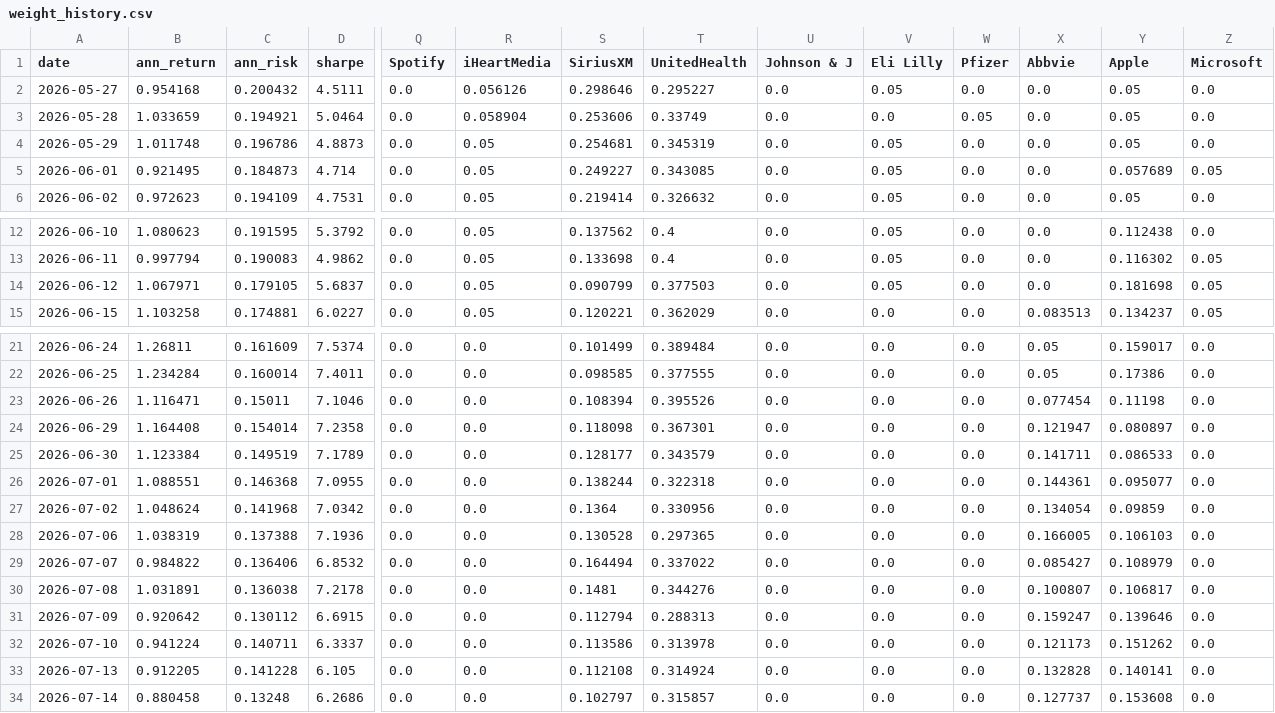
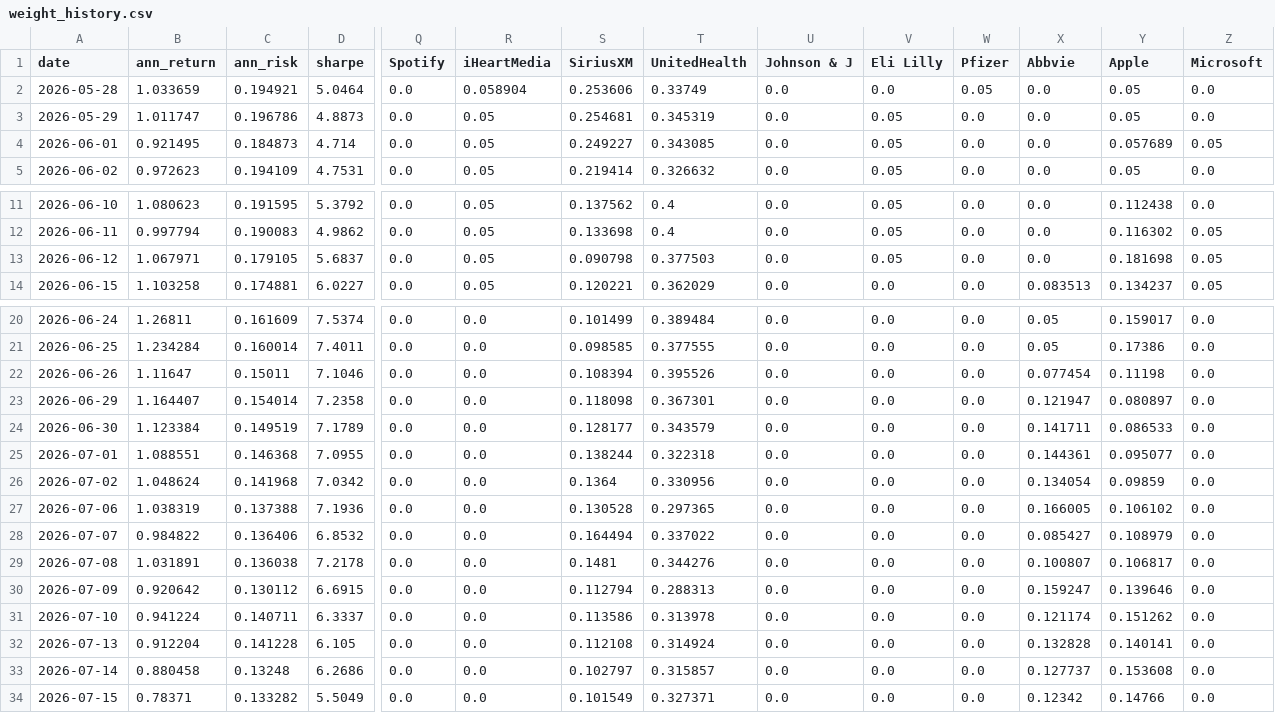
Before and after one commit to RamaAkach/OPIM-5641---Final-Project, a CSV file: results/weight_history.csv, drawn as a sheet; only a part is shown, gaps mark what is left out; removed rows and columns are numbered as before the commit, all else as after; rows hold the shown columns only; the diff names each change by its address in the sheet, - before the commit and + after, or states it on an @@ line.

```diff
--- a/results/weight_history.csv
+++ b/results/weight_history.csv
-row 2: 2026-05-27 | 0.954168 | 0.200432 | 4.5111 | 0.0 | 0.056126 | 0.298646 | 0.295227 | 0.0 | 0.05 | 0.0 | 0.0 | 0.05 | 0.0
-B3 (ann_return): 1.011748
+B3 (ann_return): 1.011747
-S13 (SiriusXM): 0.090799
+S13 (SiriusXM): 0.090798
-B22 (ann_return): 1.116471
+B22 (ann_return): 1.11647
-B23 (ann_return): 1.164408
+B23 (ann_return): 1.164407
-Y27 (Apple): 0.106103
+Y27 (Apple): 0.106102
-X31 (Abbvie): 0.121173
+X31 (Abbvie): 0.121174
-B32 (ann_return): 0.912205
+B32 (ann_return): 0.912204
+row 34: 2026-07-15 | 0.78371 | 0.133282 | 5.5049 | 0.0 | 0.0 | 0.101549 | 0.327371 | 0.0 | 0.0 | 0.0 | 0.12342 | 0.14766 | 0.0
```
Also changed, not shown: results/paper_trading.csv, 7 other files.
